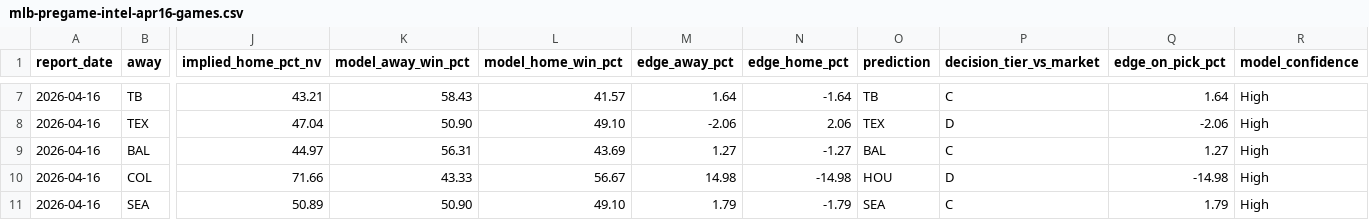
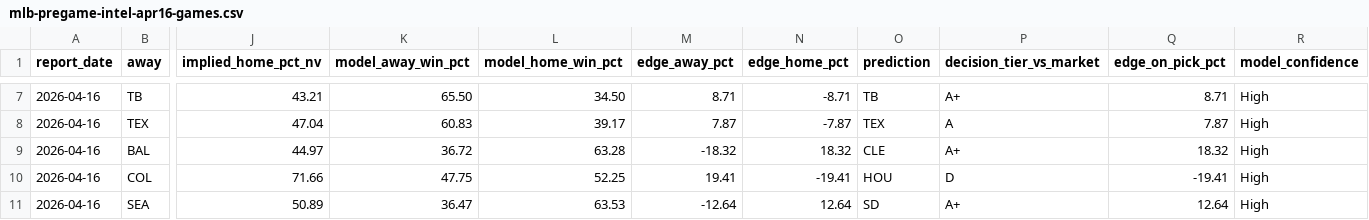
Before and after one commit to christianbmay23/black-sheep-mlb, a CSV file: canvases/exports/mlb-pregame-intel-apr16-games.csv, drawn as a sheet; only a part is shown, gaps mark what is left out; the diff covers the shown part only; the diff names each change by its address in the sheet, - before the commit and + after, or states it on an @@ line.

Commit message:
expand apr16 exports to full-lineup hitter predictions

```diff
--- a/canvases/exports/mlb-pregame-intel-apr16-games.csv
+++ b/canvases/exports/mlb-pregame-intel-apr16-games.csv
-K7 (model_away_win_pct): 58.43
+K7 (model_away_win_pct): 65.50
-L7 (model_home_win_pct): 41.57
+L7 (model_home_win_pct): 34.50
-M7 (edge_away_pct): 1.64
+M7 (edge_away_pct): 8.71
-N7 (edge_home_pct): -1.64
+N7 (edge_home_pct): -8.71
-P7 (decision_tier_vs_market): C
+P7 (decision_tier_vs_market): A+
-Q7 (edge_on_pick_pct): 1.64
+Q7 (edge_on_pick_pct): 8.71
-K8 (model_away_win_pct): 50.90
+K8 (model_away_win_pct): 60.83
-L8 (model_home_win_pct): 49.10
+L8 (model_home_win_pct): 39.17
-M8 (edge_away_pct): -2.06
+M8 (edge_away_pct): 7.87
-N8 (edge_home_pct): 2.06
+N8 (edge_home_pct): -7.87
-P8 (decision_tier_vs_market): D
+P8 (decision_tier_vs_market): A
-Q8 (edge_on_pick_pct): -2.06
+Q8 (edge_on_pick_pct): 7.87
-K9 (model_away_win_pct): 56.31
+K9 (model_away_win_pct): 36.72
-L9 (model_home_win_pct): 43.69
+L9 (model_home_win_pct): 63.28
-M9 (edge_away_pct): 1.27
+M9 (edge_away_pct): -18.32
-N9 (edge_home_pct): -1.27
+N9 (edge_home_pct): 18.32
-O9 (prediction): BAL
+O9 (prediction): CLE
-P9 (decision_tier_vs_market): C
+P9 (decision_tier_vs_market): A+
-Q9 (edge_on_pick_pct): 1.27
+Q9 (edge_on_pick_pct): 18.32
-K10 (model_away_win_pct): 43.33
+K10 (model_away_win_pct): 47.75
-L10 (model_home_win_pct): 56.67
+L10 (model_home_win_pct): 52.25
-M10 (edge_away_pct): 14.98
+M10 (edge_away_pct): 19.41
-N10 (edge_home_pct): -14.98
+N10 (edge_home_pct): -19.41
-Q10 (edge_on_pick_pct): -14.98
+Q10 (edge_on_pick_pct): -19.41
-K11 (model_away_win_pct): 50.90
+K11 (model_away_win_pct): 36.47
-L11 (model_home_win_pct): 49.10
+L11 (model_home_win_pct): 63.53
-M11 (edge_away_pct): 1.79
+M11 (edge_away_pct): -12.64
-N11 (edge_home_pct): -1.79
+N11 (edge_home_pct): 12.64
-O11 (prediction): SEA
+O11 (prediction): SD
-P11 (decision_tier_vs_market): C
+P11 (decision_tier_vs_market): A+
-Q11 (edge_on_pick_pct): 1.79
+Q11 (edge_on_pick_pct): 12.64
```
Also changed, not shown: 30 edited cells elsewhere in this file, 5 other files.
